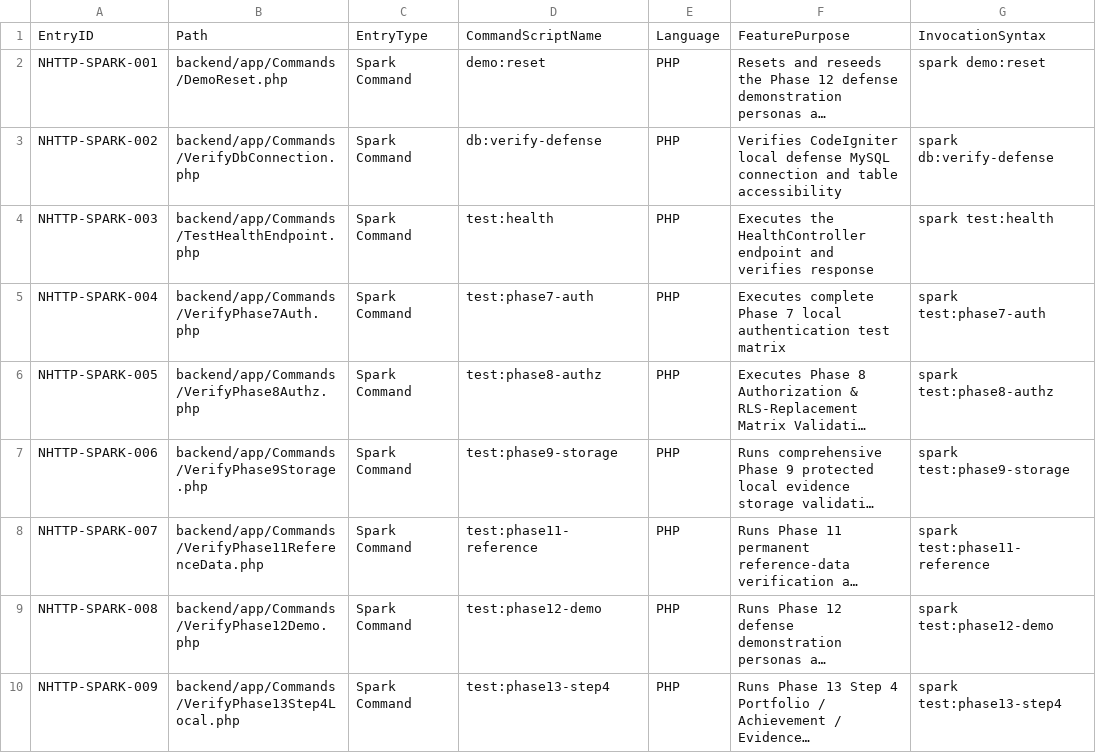
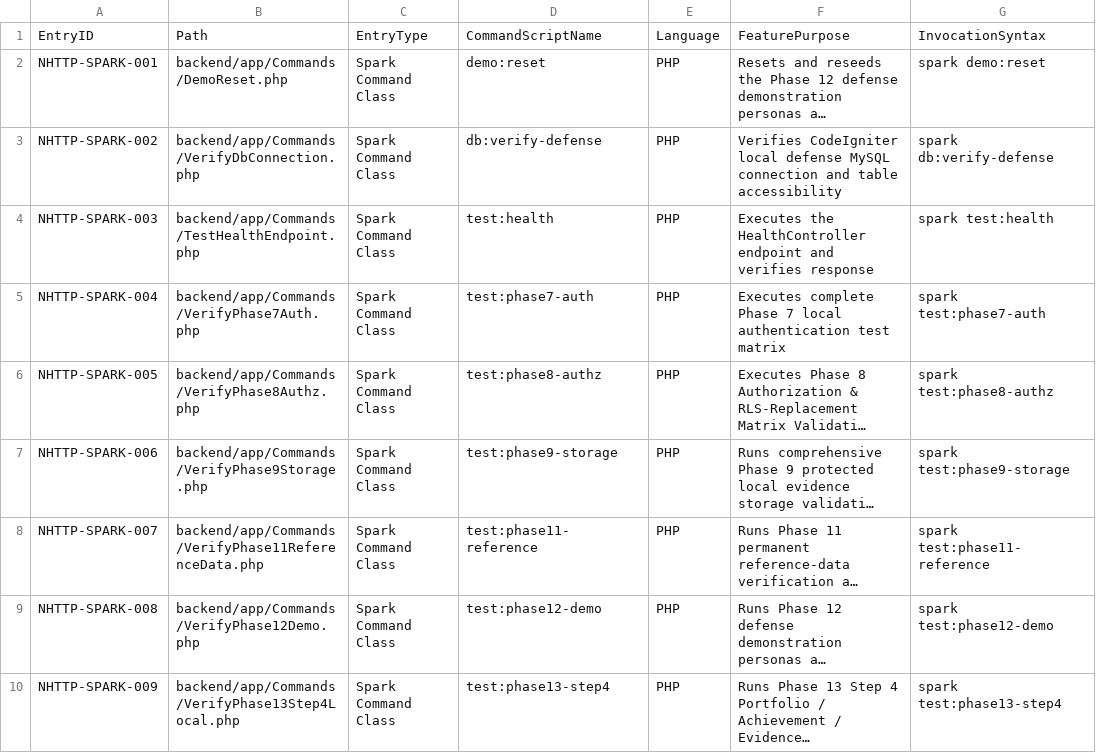
Before and after one commit to Astherisk1229/AchieveNest, a CSV file: docs/audit/PHASE_8_NON_HTTP_ENTRY_POINT_REGISTER.csv, drawn as a sheet; only a part is shown; long unchanged cells end in …; the diff covers the shown part only; the diff names each change by its address in the sheet, - before the commit and + after, or states it on an @@ line.

Commit message:
docs(audit): reconcile phase 8 entry point counts

```diff
--- a/docs/audit/PHASE_8_NON_HTTP_ENTRY_POINT_REGISTER.csv
+++ b/docs/audit/PHASE_8_NON_HTTP_ENTRY_POINT_REGISTER.csv
-C2:C10: Spark Command
+C2:C10: Spark Command Class
```
Also changed, not shown: 10 edited cells elsewhere in this file, 2 other files.
